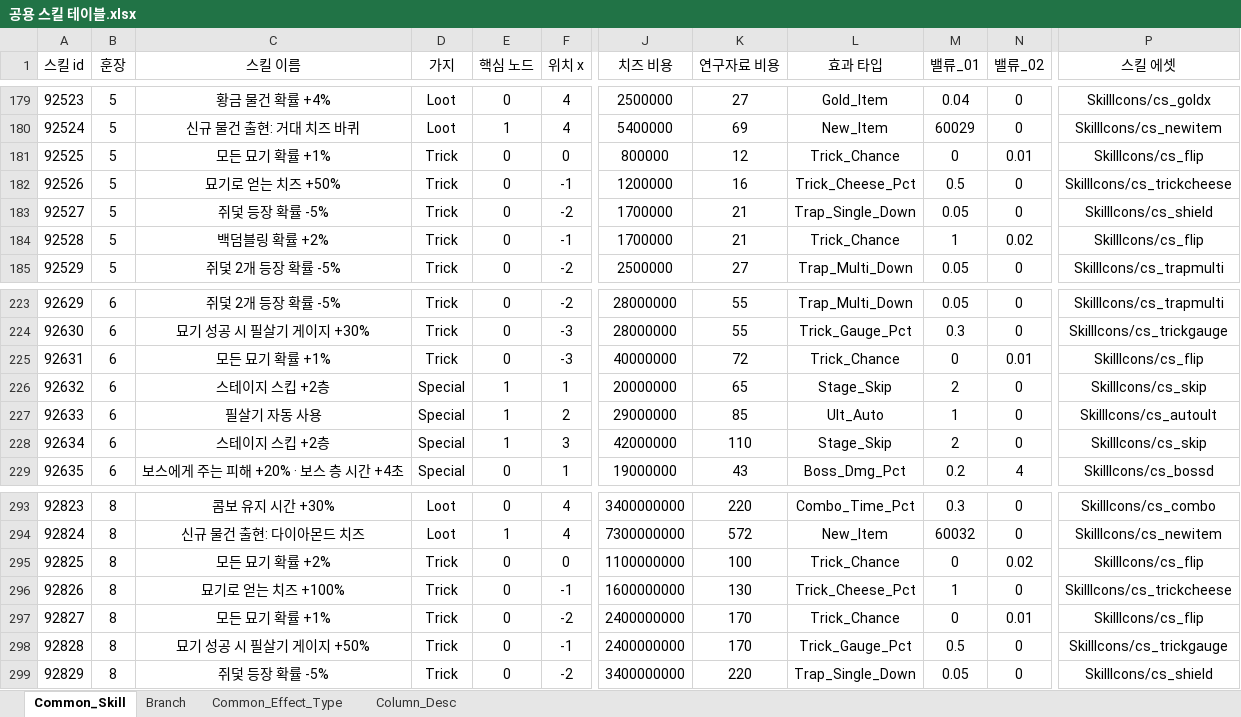
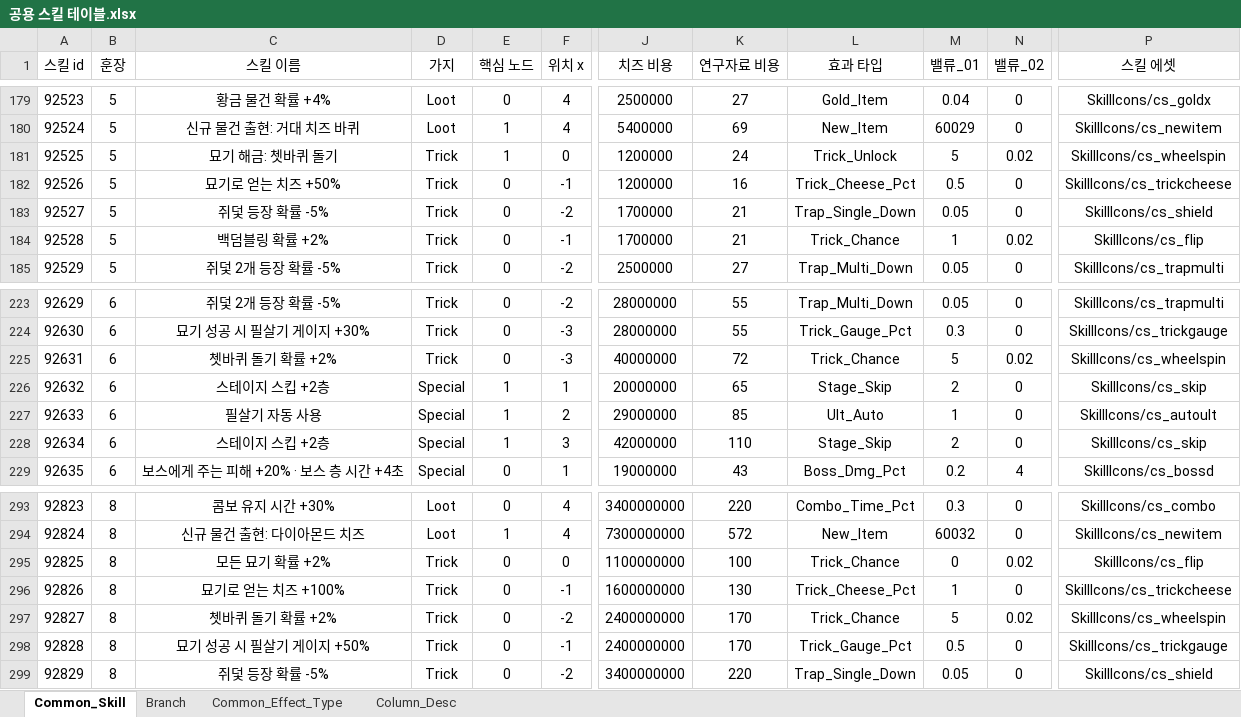
Before and after one commit to inory16351/NKK_PROJECT, an Excel workbook: Data_Table/공용 스킬 테이블.xlsx, sheet Common_Skill, drawn as a sheet; only a part is shown, gaps mark what is left out; values as stored, in another font and other column widths than the file's, no borders; the diff names each change by its address in the sheet, - before the commit and + after, or states it on an @@ line.

```diff
--- a/Data_Table/공용 스킬 테이블.xlsx (sheet Common_Skill)
+++ b/Data_Table/공용 스킬 테이블.xlsx (sheet Common_Skill)
-C181 (스킬 이름): 모든 묘기 확률 +1%
+C181 (스킬 이름): 묘기 해금: 쳇바퀴 돌기
-E181 (핵심 노드): 0
+E181 (핵심 노드): 1
-J181 (치즈 비용): 800000
+J181 (치즈 비용): 1200000
-K181 (연구자료 비용): 12
+K181 (연구자료 비용): 24
-L181 (효과 타입): Trick_Chance
+L181 (효과 타입): Trick_Unlock
-M181 (밸류_01): 0
+M181 (밸류_01): 5
-N181 (밸류_02): 0.01
+N181 (밸류_02): 0.02
-P181 (스킬 에셋): SkillIcons/cs_flip
+P181 (스킬 에셋): SkillIcons/cs_wheelspin
-C225 (스킬 이름): 모든 묘기 확률 +1%
+C225 (스킬 이름): 쳇바퀴 돌기 확률 +2%
-M225 (밸류_01): 0
+M225 (밸류_01): 5
-N225 (밸류_02): 0.01
+N225 (밸류_02): 0.02
-P225 (스킬 에셋): SkillIcons/cs_flip
+P225 (스킬 에셋): SkillIcons/cs_wheelspin
-C297 (스킬 이름): 모든 묘기 확률 +1%
+C297 (스킬 이름): 쳇바퀴 돌기 확률 +2%
-M297 (밸류_01): 0
+M297 (밸류_01): 5
-N297 (밸류_02): 0.01
+N297 (밸류_02): 0.02
-P297 (스킬 에셋): SkillIcons/cs_flip
+P297 (스킬 에셋): SkillIcons/cs_wheelspin
```
Also changed, not shown: sheet Common_Effect_Type, Data_Table/스테이지 테이블.xlsx, 18 other files.
